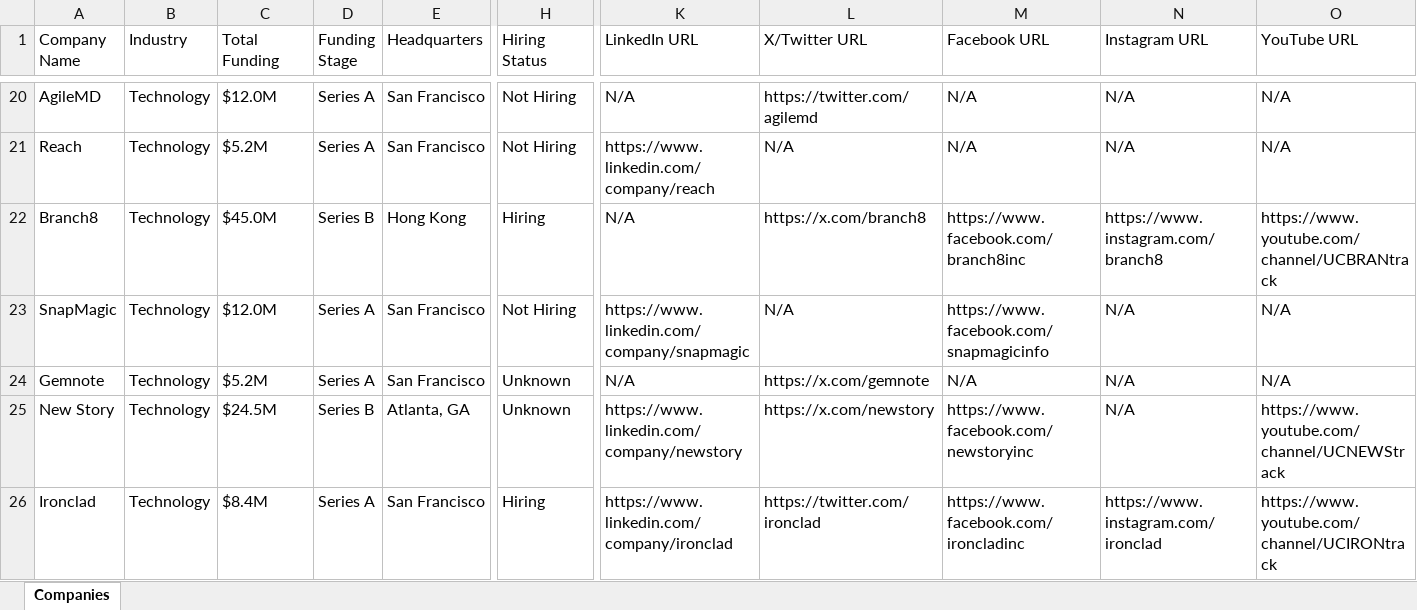
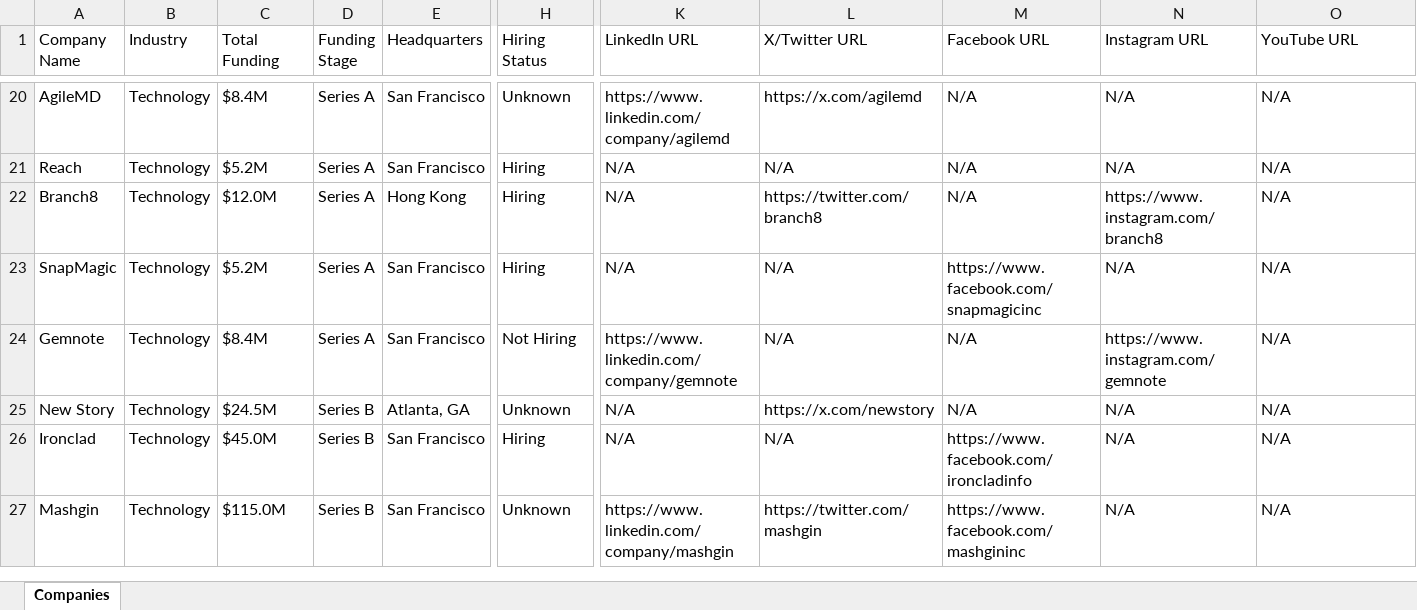
Before and after one commit to usergit535/talent_intelligence_project_2, an Excel workbook: output/companies.xlsx, sheet Companies, drawn as a sheet; only a part is shown, gaps mark what is left out; values as stored, in another font and other column widths than the file's, no cell formats; rows hold the shown columns only; the diff covers the shown part only; the diff names each change by its address in the sheet, - before the commit and + after, or states it on an @@ line.

```diff
--- a/output/companies.xlsx (sheet Companies)
+++ b/output/companies.xlsx (sheet Companies)
-C20 (Total Funding): $12.0M
+C20 (Total Funding): $8.4M
-H20 (Hiring Status): Not Hiring
+H20 (Hiring Status): Unknown
-K20 (LinkedIn URL): N/A
+K20 (LinkedIn URL): https://www.linkedin.com/company/agilemd
-L20 (X/Twitter URL): https://twitter.com/agilemd
+L20 (X/Twitter URL): https://x.com/agilemd
-H21 (Hiring Status): Not Hiring
+H21 (Hiring Status): Hiring
-K21 (LinkedIn URL): https://www.linkedin.com/company/reach
+K21 (LinkedIn URL): N/A
-C22 (Total Funding): $45.0M
+C22 (Total Funding): $12.0M
-D22 (Funding Stage): Series B
+D22 (Funding Stage): Series A
-L22 (X/Twitter URL): https://x.com/branch8
+L22 (X/Twitter URL): https://twitter.com/branch8
-M22 (Facebook URL): https://www.facebook.com/branch8inc
+M22 (Facebook URL): N/A
-O22 (YouTube URL): https://www.youtube.com/channel/UCBRANtrack
+O22 (YouTube URL): N/A
-C23 (Total Funding): $12.0M
+C23 (Total Funding): $5.2M
-H23 (Hiring Status): Not Hiring
+H23 (Hiring Status): Hiring
-K23 (LinkedIn URL): https://www.linkedin.com/company/snapmagic
+K23 (LinkedIn URL): N/A
-M23 (Facebook URL): https://www.facebook.com/snapmagicinfo
+M23 (Facebook URL): https://www.facebook.com/snapmagicinc
-C24 (Total Funding): $5.2M
+C24 (Total Funding): $8.4M
-H24 (Hiring Status): Unknown
+H24 (Hiring Status): Not Hiring
-K24 (LinkedIn URL): N/A
+K24 (LinkedIn URL): https://www.linkedin.com/company/gemnote
-L24 (X/Twitter URL): https://x.com/gemnote
+L24 (X/Twitter URL): N/A
-N24 (Instagram URL): N/A
+N24 (Instagram URL): https://www.instagram.com/gemnote
-K25 (LinkedIn URL): https://www.linkedin.com/company/newstory
+K25 (LinkedIn URL): N/A
-M25 (Facebook URL): https://www.facebook.com/newstoryinc
+M25 (Facebook URL): N/A
-O25 (YouTube URL): https://www.youtube.com/channel/UCNEWStrack
+O25 (YouTube URL): N/A
-C26 (Total Funding): $8.4M
+C26 (Total Funding): $45.0M
-D26 (Funding Stage): Series A
+D26 (Funding Stage): Series B
-K26 (LinkedIn URL): https://www.linkedin.com/company/ironclad
+K26 (LinkedIn URL): N/A
-L26 (X/Twitter URL): https://twitter.com/ironclad
+L26 (X/Twitter URL): N/A
-M26 (Facebook URL): https://www.facebook.com/ironcladinc
+M26 (Facebook URL): https://www.facebook.com/ironcladinfo
-N26 (Instagram URL): https://www.instagram.com/ironclad
+N26 (Instagram URL): N/A
-O26 (YouTube URL): https://www.youtube.com/channel/UCIRONtrack
+O26 (YouTube URL): N/A
+row 27: Mashgin | Technology | $115.0M | Series B | San Francisco | Unknown | https://www.linkedin.com/company/mashgin | https://twitter.com/mashgin | https://www.facebook.com/mashgininc | N/A | N/A
```
Also changed, not shown: 9 added rows, 10 removed rows and 375 edited cells elsewhere in this sheet, cell formats, 1 other file.
